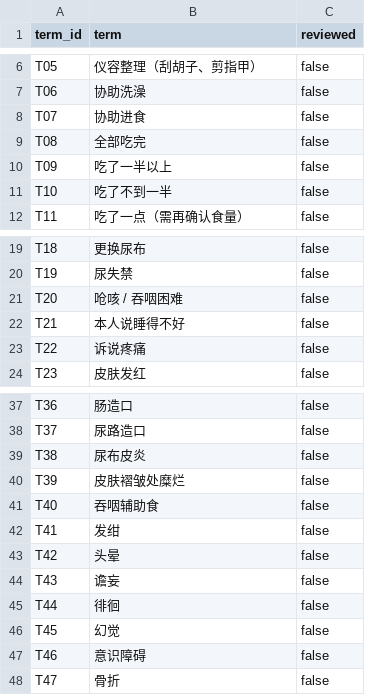
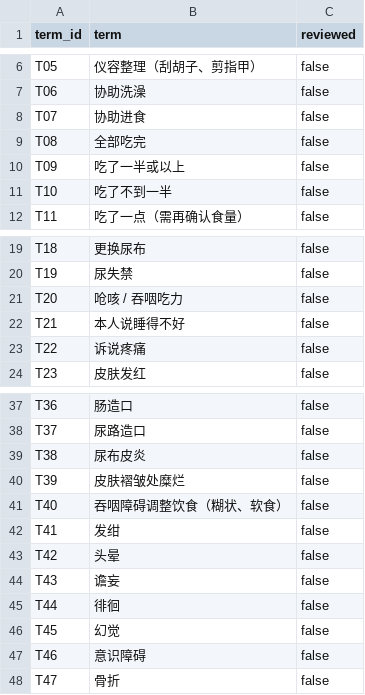
Before and after one commit to 2dion/CareBridge, a CSV file: data/glossary/translations-zh.csv, drawn as a sheet; only a part is shown, gaps mark what is left out.

```diff
--- a/data/glossary/translations-zh.csv
+++ b/data/glossary/translations-zh.csv
@@ -9,3 +9,3 @@ T07,协助进食,false
 T08,全部吃完,false
-T09,吃了一半以上,false
+T09,吃了一半或以上,false
 T10,吃了不到一半,false
@@ -20,3 +20,3 @@ T18,更换尿布,false
 T19,尿失禁,false
-T20,呛咳 / 吞咽困难,false
+T20,呛咳 / 吞咽吃力,false
 T21,本人说睡得不好,false
@@ -40,3 +40,3 @@ T38,尿布皮炎,false
 T39,皮肤褶皱处糜烂,false
-T40,吞咽辅助食,false
+T40,吞咽障碍调整饮食（糊状、软食）,false
 T41,发绀,false
```
Also changed, not shown: data/glossary/translations-en.csv, data/glossary/translations-mn.csv, 26 other files.
